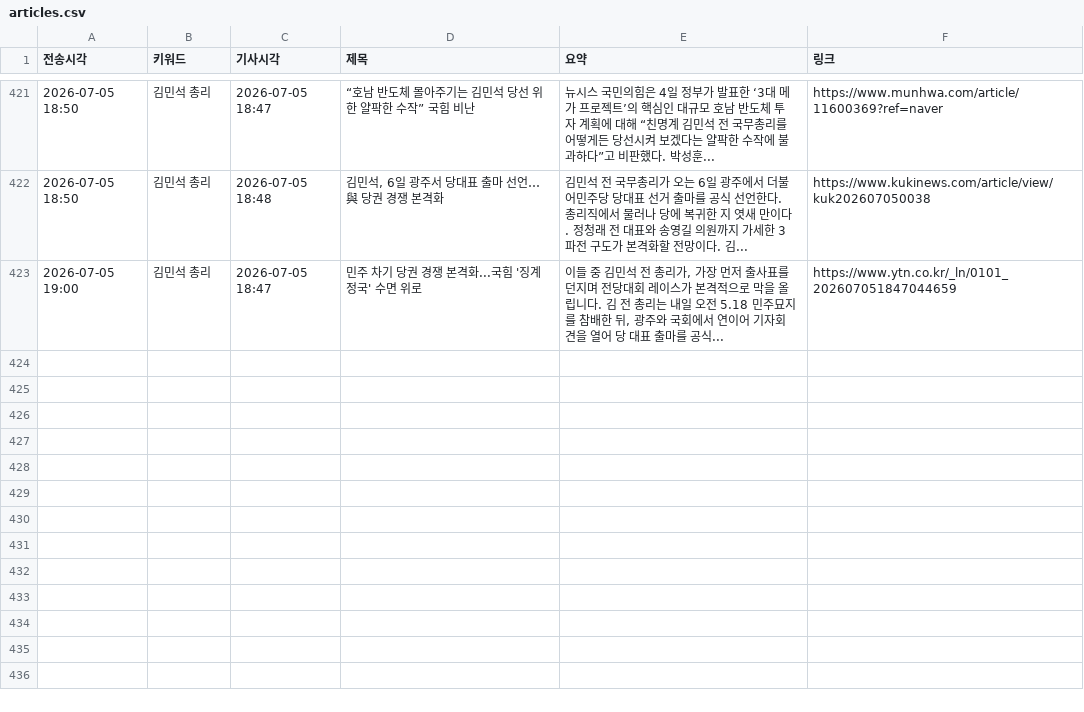
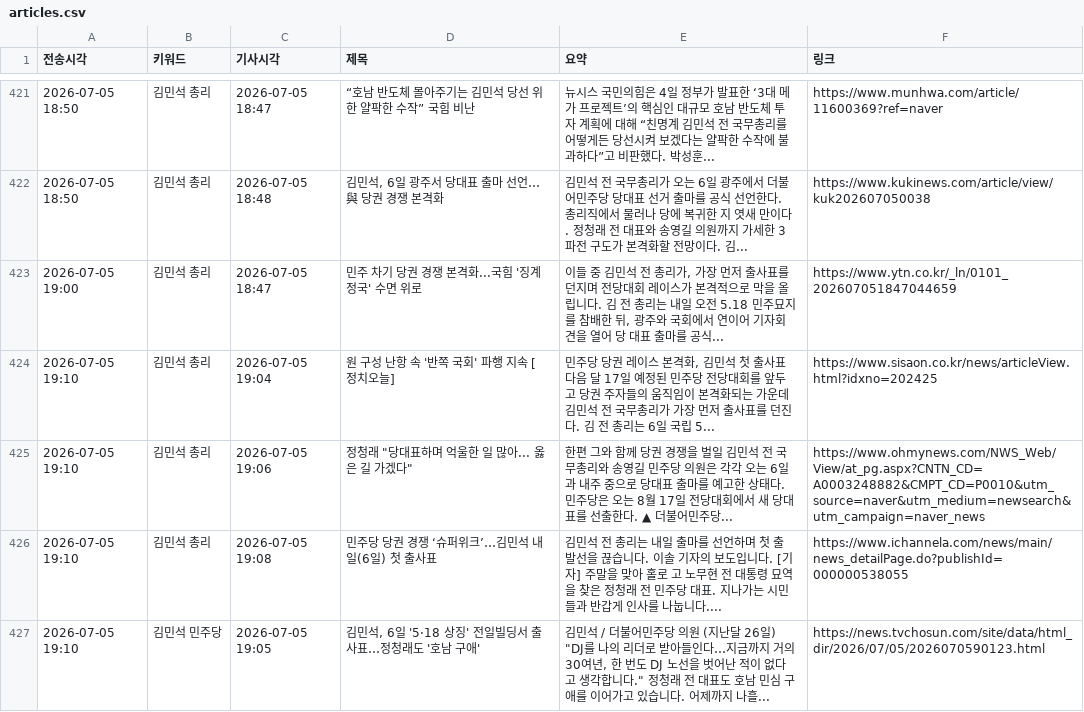
Before and after one commit to linphyca-sys/telegram-news-bot, a CSV file: articles.csv, drawn as a sheet; only a part is shown, gaps mark what is left out.

```diff
--- a/articles.csv
+++ b/articles.csv
@@ -423 +423,5 @@
 2026-07-05 19:00,김민석 총리,2026-07-05 18:47,민주 차기 당권 경쟁 본격화...국힘 '징계 정국' 수면 위로,"이들 중 김민석 전 총리가, 가장 먼저 출사표를 던지며 전당대회 레이스가 본격적으로 막을 올립니다. 김 전 총리는 내일 오전 5.18 민주묘지를 참배한 뒤, 광주와 국회에서 연이어 기자회견을 열어 당 대표 출마를 공식...",https://www.ytn.co.kr/_ln/0101_202607051847044659
+2026-07-05 19:10,김민석 총리,2026-07-05 19:04,원 구성 난항 속 '반쪽 국회' 파행 지속 [정치오늘],"민주당 당권 레이스 본격화, 김민석 첫 출사표 다음 달 17일 예정된 민주당 전당대회를 앞두고 당권 주자들의 움직임이 본격화되는 가운데 김민석 전 국무총리가 가장 먼저 출사표를 던진다. 김 전 총리는 6일 국립 5...",https://www.sisaon.co.kr/news/articleView.html?idxno=202425
+2026-07-05 19:10,김민석 총리,2026-07-05 19:06,"정청래 ""당대표하며 억울한 일 많아... 옳은 길 가겠다""",한편 그와 함께 당권 경쟁을 벌일 김민석 전 국무총리와 송영길 민주당 의원은 각각 오는 6일과 내주 중으로 당대표 출마를 예고한 상태다. 민주당은 오는 8월 17일 전당대회에서 새 당대표를 선출한다. ▲  더불어민주당...,https://www.ohmynews.com/NWS_Web/View/at_pg.aspx?CNTN_CD=A0003248882&CMPT_CD=P0010&utm_source=naver&utm_medium=newsearch&utm_campaign=naver_news
+2026-07-05 19:10,김민석 총리,2026-07-05 19:08,민주당 당권 경쟁 ‘슈퍼위크’…김민석 내일(6일) 첫 출사표,김민석 전 총리는 내일 출마를 선언하며 첫 출발선을 끊습니다. 이솔 기자의 보도입니다. [기자] 주말을 맞아 홀로 고 노무현 전 대통령 묘역을 찾은 정청래 전 민주당 대표. 지나가는 시민들과 반갑게 인사를 나눕니다....,https://www.ichannela.com/news/main/news_detailPage.do?publishId=000000538055
+2026-07-05 19:10,김민석 민주당,2026-07-05 19:05,"김민석, 6일 '5·18 상징' 전일빌딩서 출사표…정청래도 '호남 구애'","김민석 / 더불어민주당 의원 (지난달 26일) ""DJ를 나의 리더로 받아들인다…지금까지 거의 30여년, 한 번도 DJ 노선을 벗어난 적이 없다고 생각합니다."" 정청래 전 대표도 호남 민심 구애를 이어가고 있습니다. 어제까지 나흘...",https://news.tvchosun.com/site/data/html_dir/2026/07/05/2026070590123.html
```
Also changed, not shown: 1 other file.
